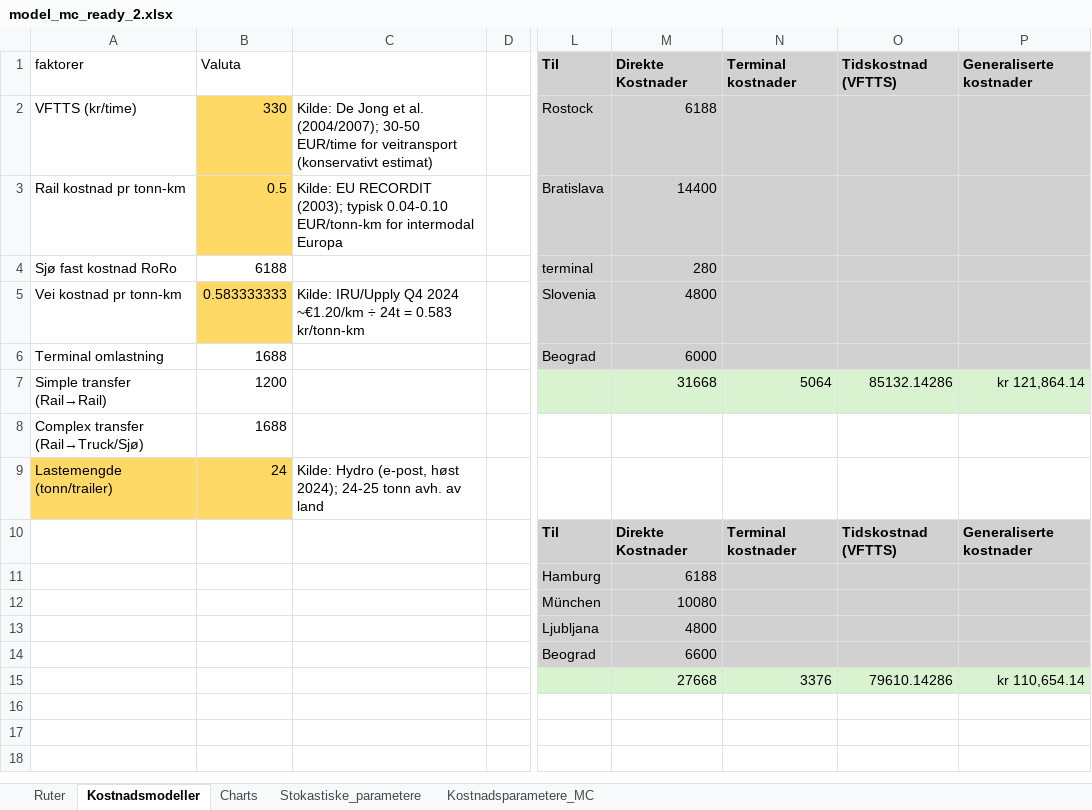
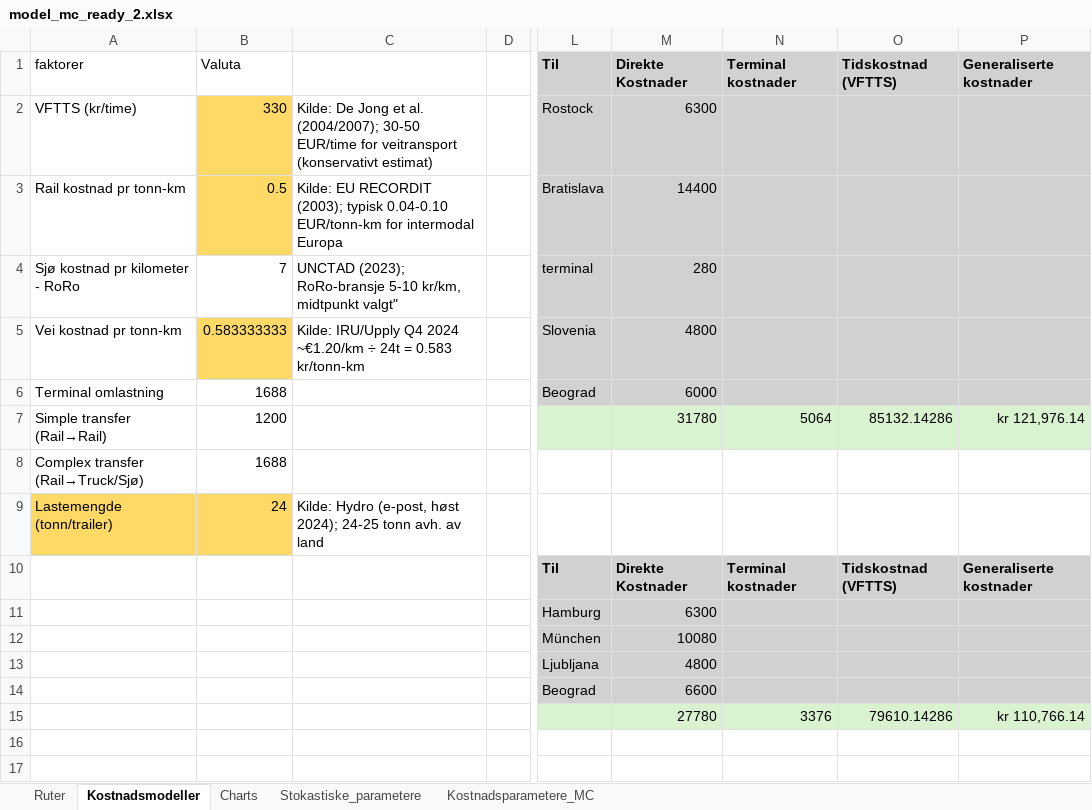
Before and after one commit to Martiobr/Transport-under-usikkerhet---Monte-Carlo, an Excel workbook: Herman_sim/bachelor_montecarlo/model_mc_ready_2.xlsx, sheet Kostnadsmodeller, drawn as a sheet; only a part is shown, gaps mark what is left out; the shorter side is filled out with more unchanged rows; values as stored, in another font and other column widths than the file's, no borders; the diff covers the shown part only; the diff names each change by its address in the sheet, - before the commit and + after, or states it on an @@ line.

```diff
--- a/Herman_sim/bachelor_montecarlo/model_mc_ready_2.xlsx (sheet Kostnadsmodeller)
+++ b/Herman_sim/bachelor_montecarlo/model_mc_ready_2.xlsx (sheet Kostnadsmodeller)
-M2: 6188
+M2: 6300
-A4: Sjø fast kostnad RoRo
+A4: Sjø kostnad pr kilometer - RoRo
-B4: 6188
+B4: 7
-C4: (empty)
+C4: UNCTAD (2023); RoRo-bransje 5-10 kr/km, midtpunkt valgt"
-M7: 31668
+M7: 31780
-P7: kr 121,864.14
+P7: kr 121,976.14
-M11: 6188
+M11: 6300
-M15: 27668
+M15: 27780
-P15: kr 110,654.14
+P15: kr 110,766.14
```
Also changed, not shown: 1 added row, 1 removed row and 8 edited cells elsewhere in this sheet, sheet Charts, sheet Ruter, charts or pictures, 10 other files.
